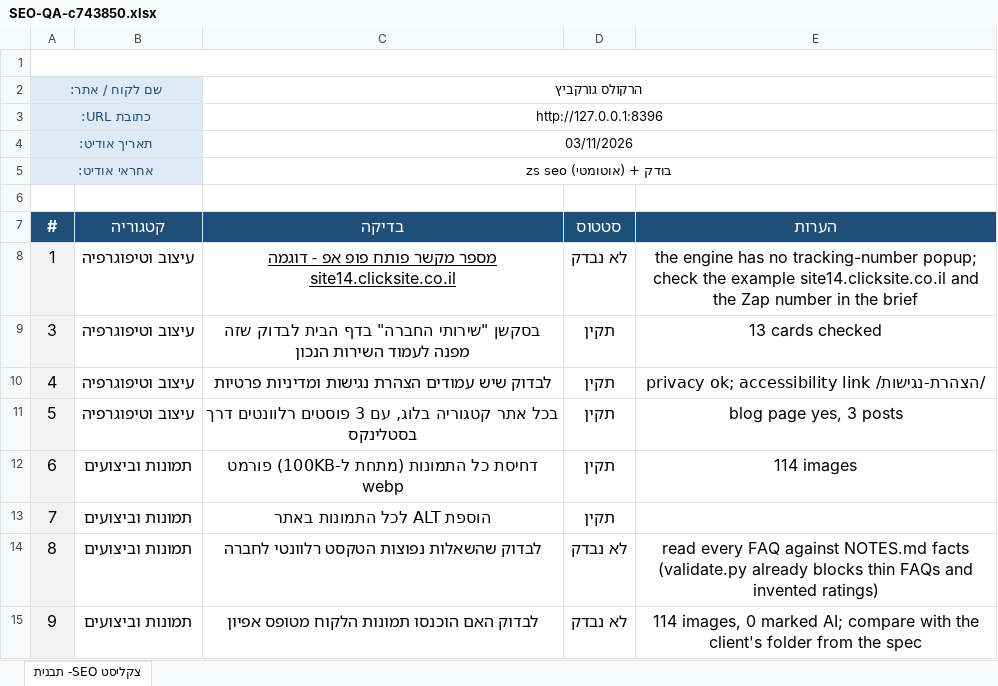
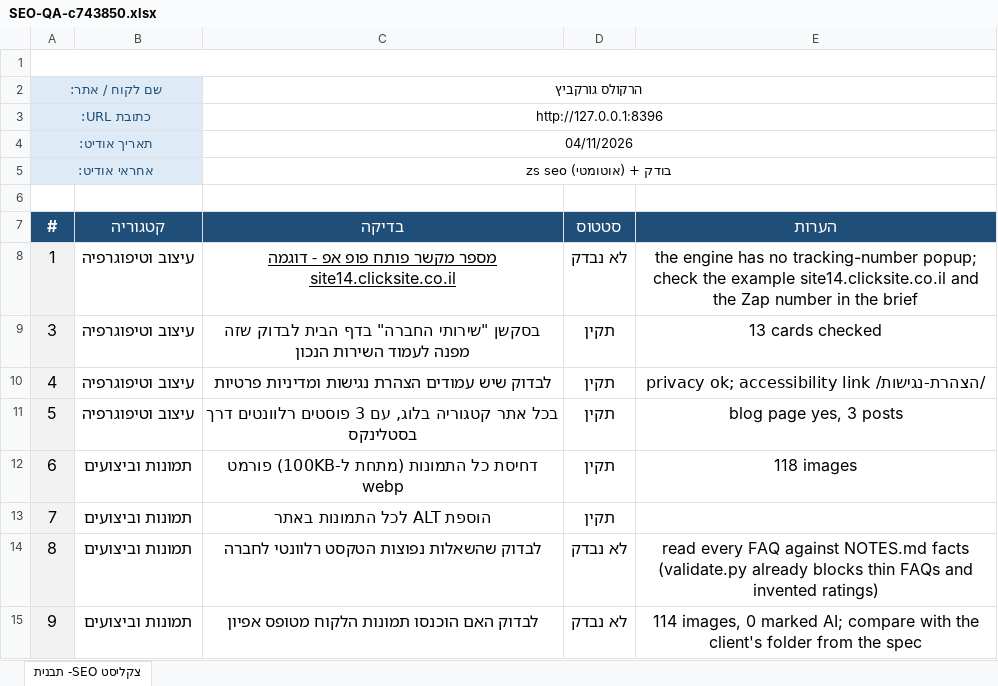
Before and after one commit to nitaizap/zap-site-builder, an Excel workbook: sites/c743850/SEO-QA-c743850.xlsx, sheet צקליסט SEO- תבנית, drawn as a sheet; only a part is shown; values as stored, in another font and other column widths than the file's, no borders; charts and pictures not drawn; the diff names each change by its address in the sheet, - before the commit and + after, or states it on an @@ line.

```diff
--- a/sites/c743850/SEO-QA-c743850.xlsx (sheet צקליסט SEO- תבנית)
+++ b/sites/c743850/SEO-QA-c743850.xlsx (sheet צקליסט SEO- תבנית)
-C4 (בדיקה): 03/11/2026
+C4 (בדיקה): 04/11/2026
-E12 (הערות): 114 images
+E12 (הערות): 118 images
```
Also changed, not shown: 12 other files.
